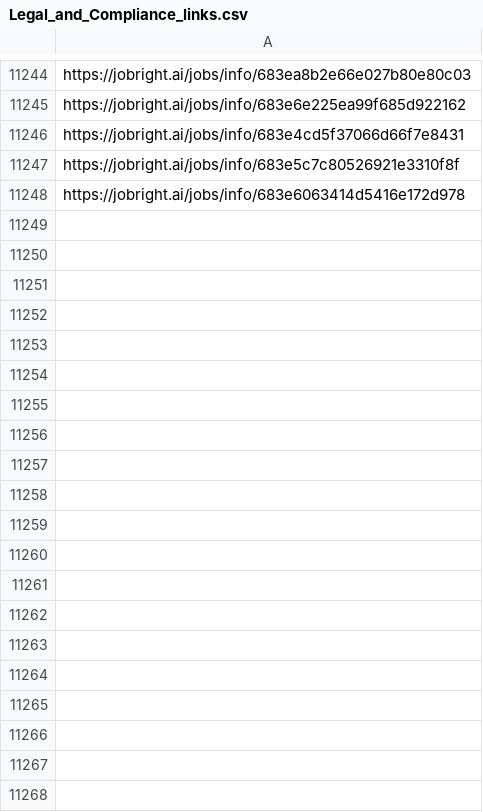
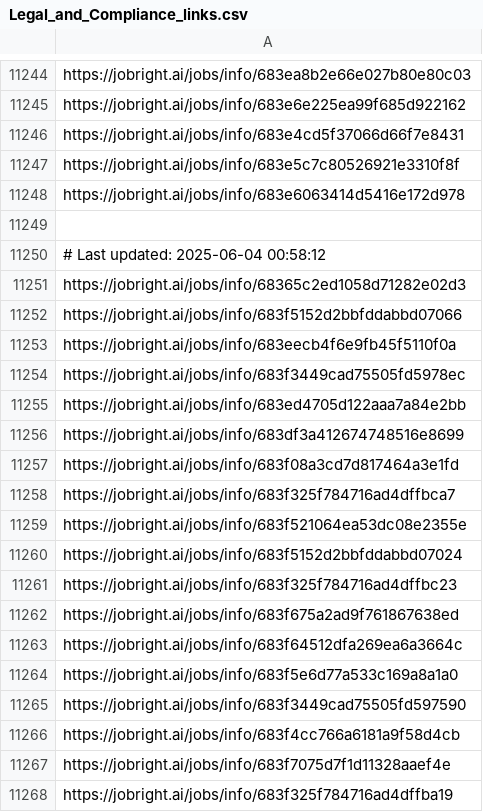
Before and after one commit to Pradeepsingh61/job_DE1, a CSV file: Legal_and_Compliance_links.csv, drawn as a sheet; only a part is shown, gaps mark what is left out; the diff covers the shown part only; the diff names each change by its address in the sheet, - before the commit and + after, or states it on an @@ line.

```diff
--- a/Legal_and_Compliance_links.csv
+++ b/Legal_and_Compliance_links.csv
+row 11249: (empty)
+row 11250: # Last updated: 2025-06-04 00:58:12
+row 11251: https://jobright.ai/jobs/info/68365c2ed1058d71282e02d3
+row 11252: https://jobright.ai/jobs/info/683f5152d2bbfddabbd07066
+row 11253: https://jobright.ai/jobs/info/683eecb4f6e9fb45f5110f0a
+row 11254: https://jobright.ai/jobs/info/683f3449cad75505fd5978ec
+row 11255: https://jobright.ai/jobs/info/683ed4705d122aaa7a84e2bb
+row 11256: https://jobright.ai/jobs/info/683df3a412674748516e8699
+row 11257: https://jobright.ai/jobs/info/683f08a3cd7d817464a3e1fd
+row 11258: https://jobright.ai/jobs/info/683f325f784716ad4dffbca7
+row 11259: https://jobright.ai/jobs/info/683f521064ea53dc08e2355e
+row 11260: https://jobright.ai/jobs/info/683f5152d2bbfddabbd07024
+row 11261: https://jobright.ai/jobs/info/683f325f784716ad4dffbc23
+row 11262: https://jobright.ai/jobs/info/683f675a2ad9f761867638ed
+row 11263: https://jobright.ai/jobs/info/683f64512dfa269ea6a3664c
+row 11264: https://jobright.ai/jobs/info/683f5e6d77a533c169a8a1a0
+row 11265: https://jobright.ai/jobs/info/683f3449cad75505fd597590
+row 11266: https://jobright.ai/jobs/info/683f4cc766a6181a9f58d4cb
+row 11267: https://jobright.ai/jobs/info/683f7075d7f1d11328aaef4e
+row 11268: https://jobright.ai/jobs/info/683f325f784716ad4dffba19
```
Also changed, not shown: 37 added rows elsewhere in this file, Accounting_and_Finance.csv, Education_and_Training_links.csv, 31 other files.
